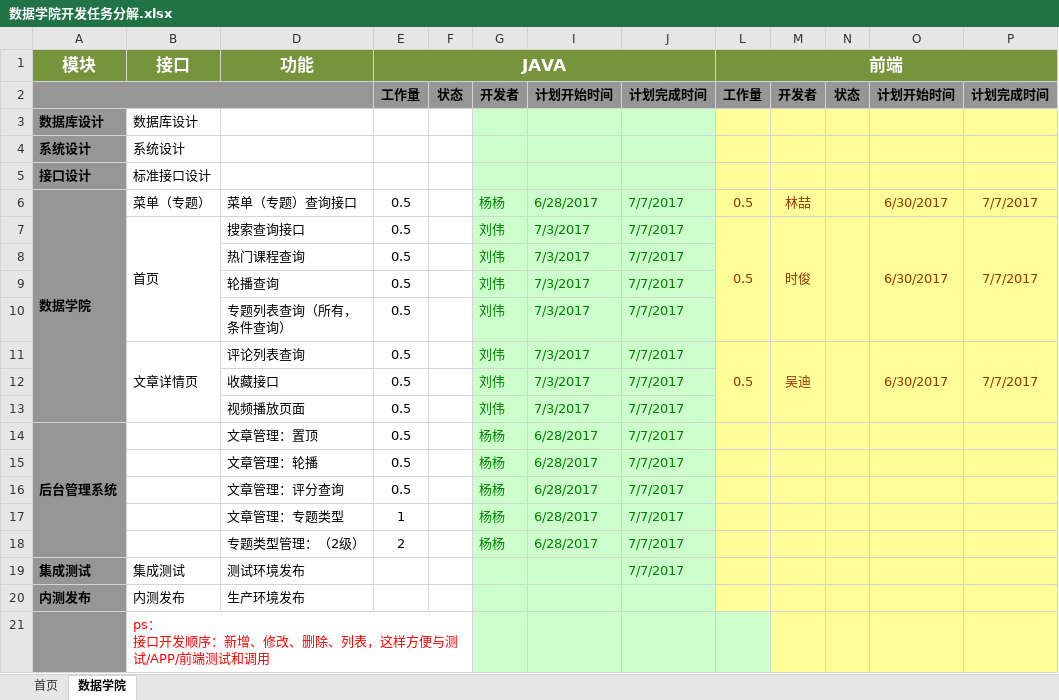
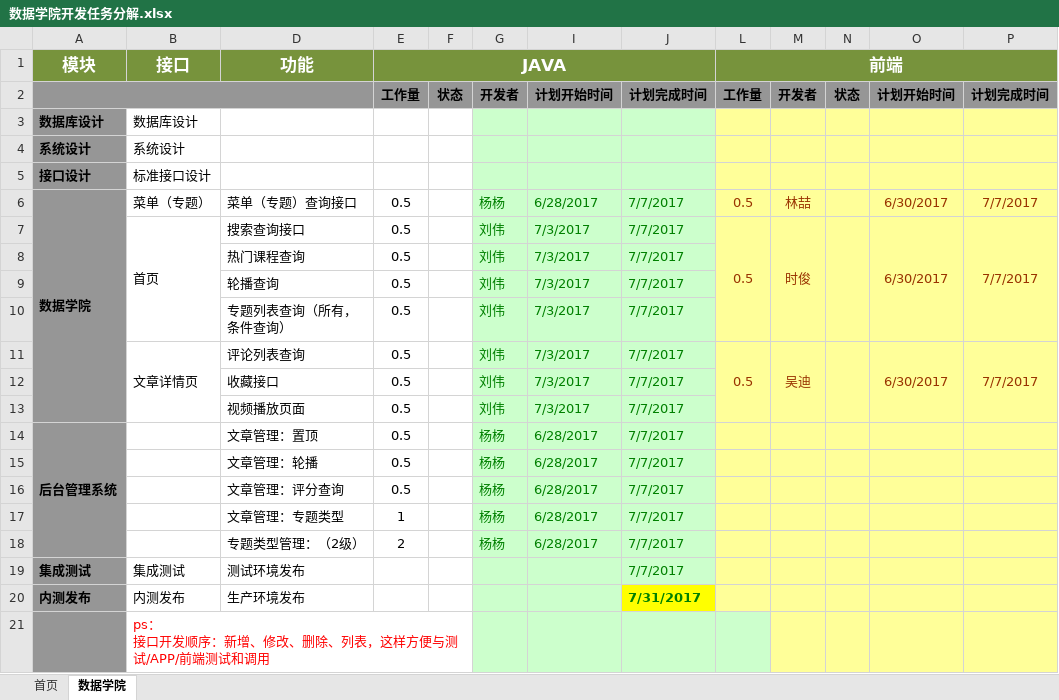
Before and after one commit to Intfocushzl/portal-parent, an Excel workbook: doc/系统经分/数据学院开发任务分解.xlsx, sheet 数据学院, drawn as a sheet; values as stored, in another font and other column widths than the file's, no borders; the diff names each change by its address in the sheet, - before the commit and + after, or states it on an @@ line.

Commit message:
数据学院任务分解

```diff
--- a/doc/系统经分/数据学院开发任务分解.xlsx (sheet 数据学院)
+++ b/doc/系统经分/数据学院开发任务分解.xlsx (sheet 数据学院)
-J20: (empty)
+J20: 7/31/2017
-J20 fill: #CCFFCC
+J20 fill: #FFFF00
```
